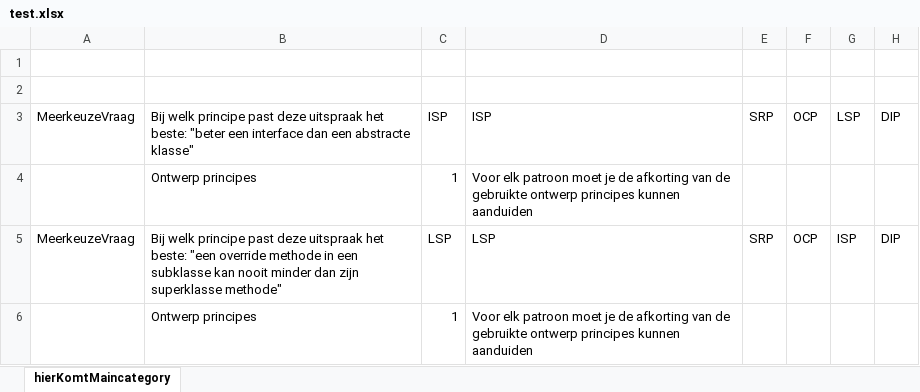
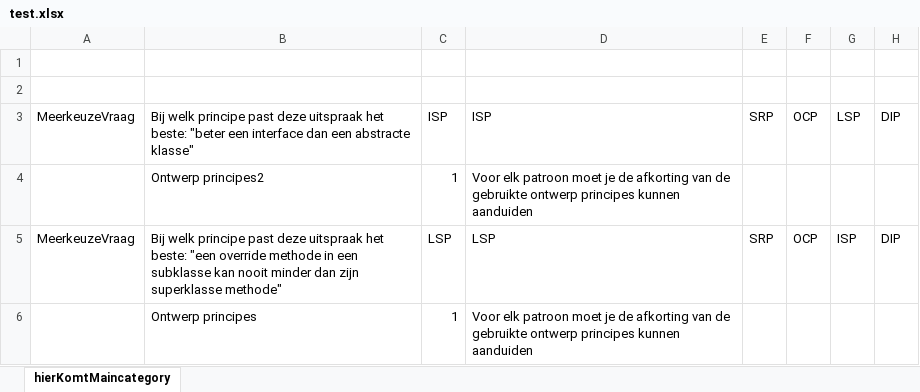
Before and after one commit to TamoMaez/Competentietester, an Excel workbook: bin/test.xlsx, sheet hierKomtMaincategory, drawn as a sheet; only a part is shown; values as stored, in another font and other column widths than the file's, no borders; the diff names each change by its address in the sheet, - before the commit and + after, or states it on an @@ line.

```diff
--- a/bin/test.xlsx (sheet hierKomtMaincategory)
+++ b/bin/test.xlsx (sheet hierKomtMaincategory)
-B4: Ontwerp principes
+B4: Ontwerp principes2
```
Also changed, not shown: res/test.xlsx, 29 other files.
